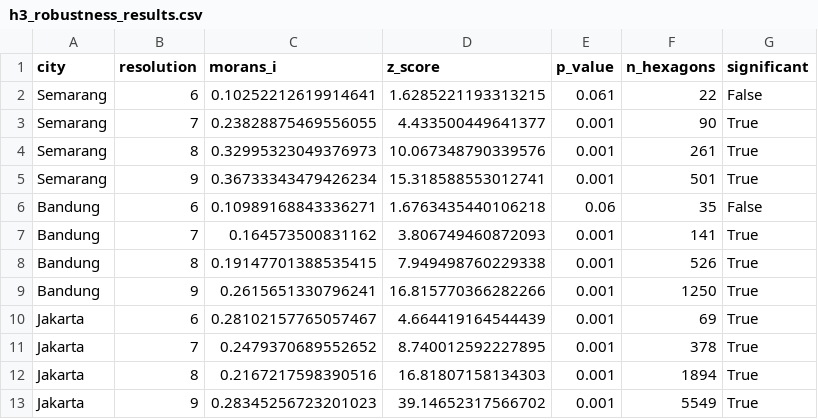
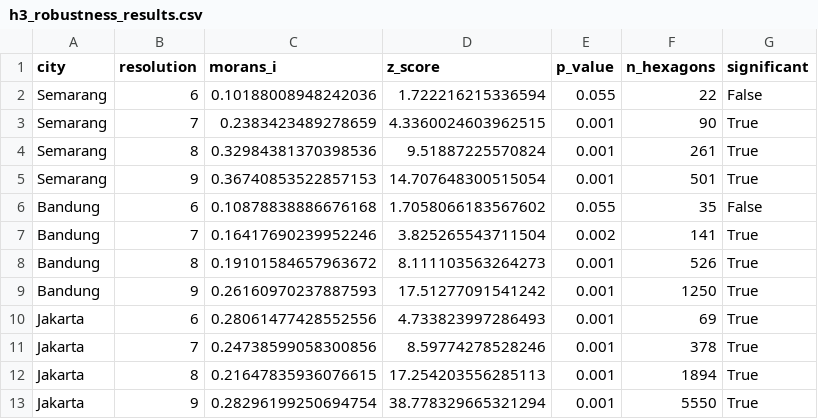
Before and after one commit to firmanhadi21/traffic-analyses, a CSV file: analysis_results/h3_robustness_results.csv, drawn as a sheet.

Commit message:
Regenerate stage-3 outputs and add Jakarta Lebaran DiD analysis
- Refresh aggregated GPKGs and figures across BDG/JKT/SMG
- Update stage-3 analysis results (markov, multilevel, h3-robustness, benchmark)
- Add traffic_jkt_lebaran/ with two-window DiD estimates and supporting figures

```diff
--- a/analysis_results/h3_robustness_results.csv
+++ b/analysis_results/h3_robustness_results.csv
@@ -1,13 +1,13 @@
 city,resolution,morans_i,z_score,p_value,n_hexagons,significant
-Semarang,6,0.10252212619914641,1.6285221193313215,0.061,22,False
-Semarang,7,0.23828875469556055,4.433500449641377,0.001,90,True
-Semarang,8,0.32995323049376973,10.067348790339576,0.001,261,True
-Semarang,9,0.36733343479426234,15.318588553012741,0.001,501,True
-Bandung,6,0.10989168843336271,1.6763435440106218,0.06,35,False
-Bandung,7,0.164573500831162,3.806749460872093,0.001,141,True
-Bandung,8,0.19147701388535415,7.949498760229338,0.001,526,True
-Bandung,9,0.2615651330796241,16.815770366282266,0.001,1250,True
-Jakarta,6,0.28102157765057467,4.664419164544439,0.001,69,True
-Jakarta,7,0.2479370689552652,8.740012592227895,0.001,378,True
-Jakarta,8,0.2167217598390516,16.81807158134303,0.001,1894,True
-Jakarta,9,0.28345256723201023,39.14652317566702,0.001,5549,True
+Semarang,6,0.10188008948242036,1.722216215336594,0.055,22,False
+Semarang,7,0.2383423489278659,4.3360024603962515,0.001,90,True
+Semarang,8,0.32984381370398536,9.51887225570824,0.001,261,True
+Semarang,9,0.36740853522857153,14.707648300515054,0.001,501,True
+Bandung,6,0.10878838886676168,1.7058066183567602,0.055,35,False
+Bandung,7,0.16417690239952246,3.825265543711504,0.002,141,True
+Bandung,8,0.19101584657963672,8.111103563264273,0.001,526,True
+Bandung,9,0.26160970237887593,17.51277091541242,0.001,1250,True
+Jakarta,6,0.28061477428552556,4.733823997286493,0.001,69,True
+Jakarta,7,0.24738599058300856,8.59774278528246,0.001,378,True
+Jakarta,8,0.21647835936076615,17.254203556285113,0.001,1894,True
+Jakarta,9,0.28296199250694754,38.778329665321294,0.001,5550,True
```
Also changed, not shown: analysis_results/markov_analysis_results.csv, analysis_results/multilevel_results.csv, 51 other files.
